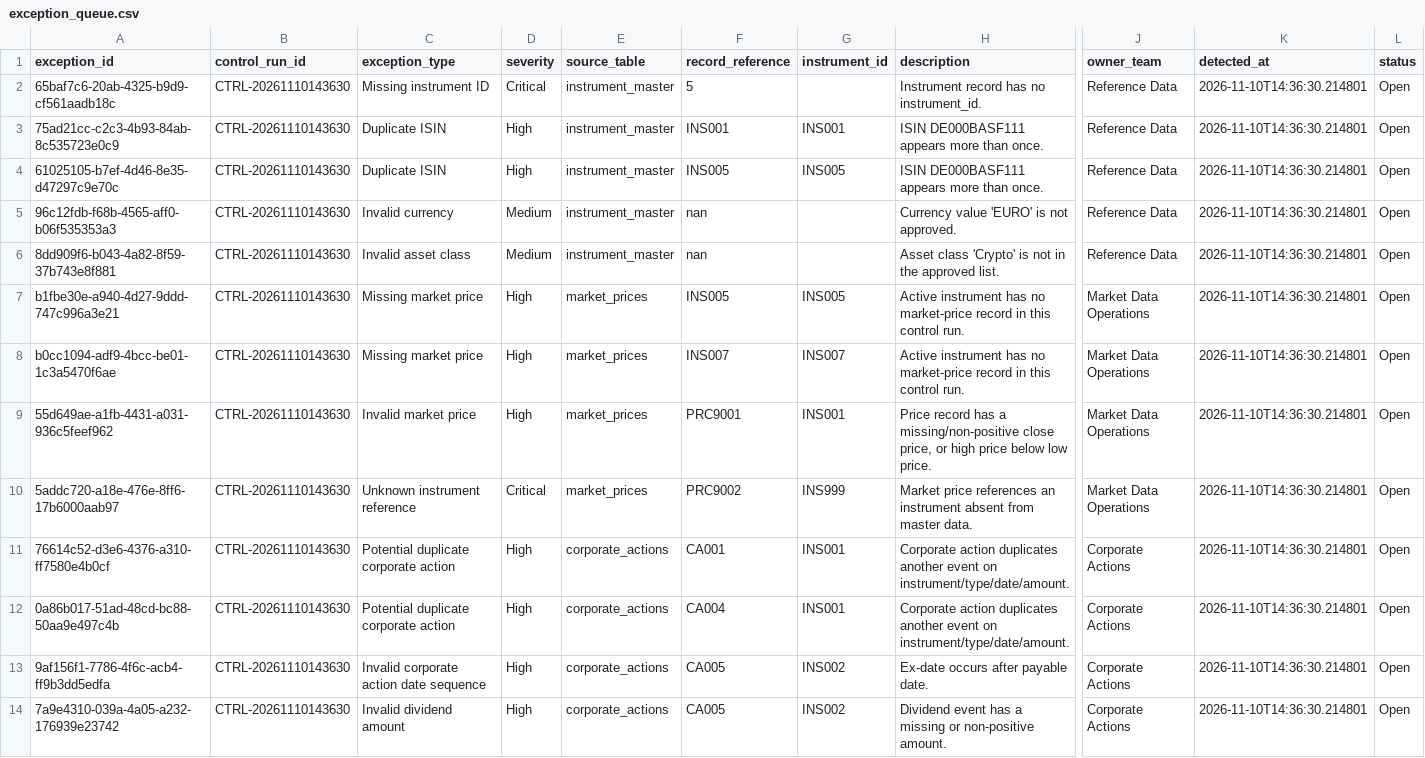
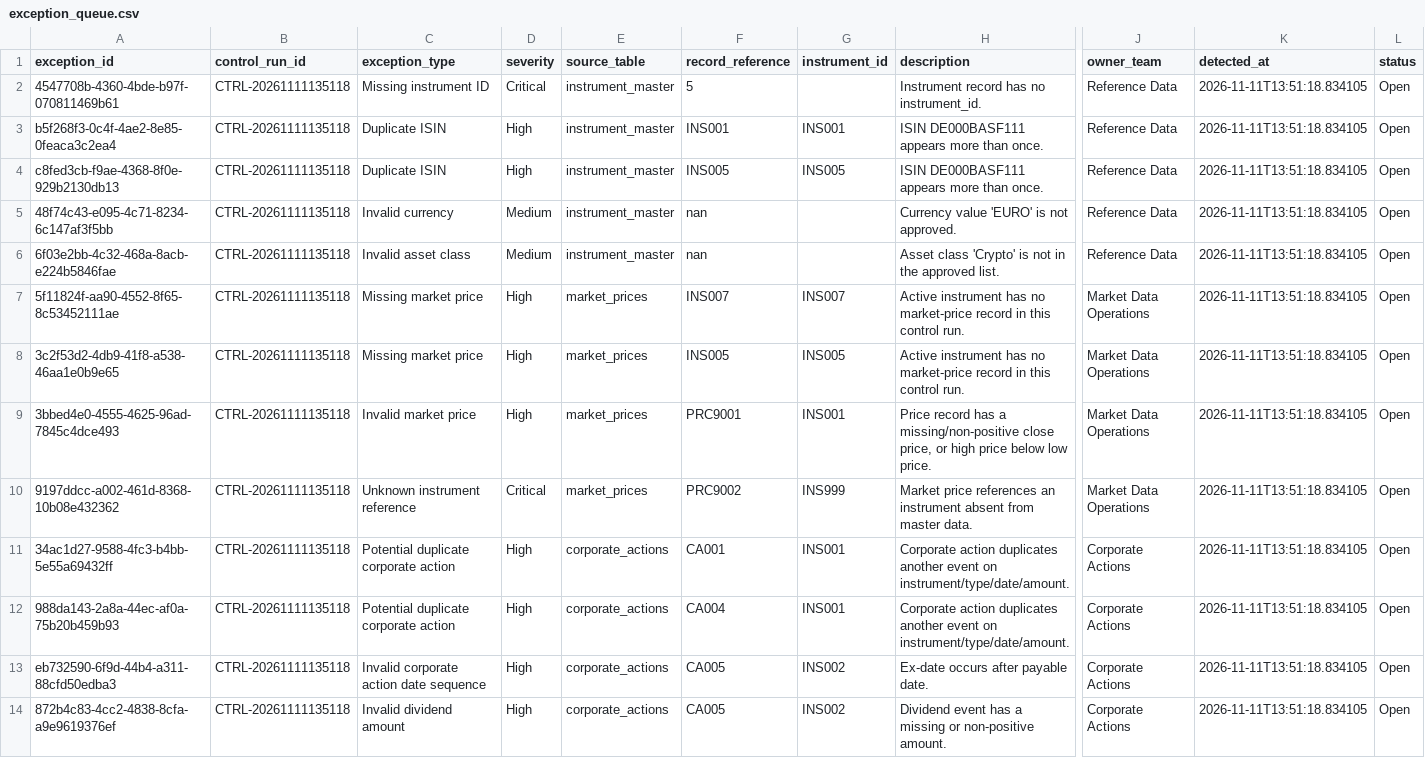
Before and after one commit to Kanss1176/trading-operations-control-room, a CSV file: data/processed/exception_queue.csv, drawn as a sheet; only a part is shown, gaps mark what is left out; the diff names each change by its address in the sheet, - before the commit and + after, or states it on an @@ line.

```diff
--- a/data/processed/exception_queue.csv
+++ b/data/processed/exception_queue.csv
-A2 (exception_id): 65baf7c6-20ab-4325-b9d9-cf561aadb18c
+A2 (exception_id): 4547708b-4360-4bde-b97f-070811469b61
-B2:B14 (control_run_id): CTRL-20261110143630
+B2:B14 (control_run_id): CTRL-20261111135118
-K2:K14 (detected_at): 2026-11-10T14:36:30.214801
+K2:K14 (detected_at): 2026-11-11T13:51:18.834105
-A3 (exception_id): 75ad21cc-c2c3-4b93-84ab-8c535723e0c9
+A3 (exception_id): b5f268f3-0c4f-4ae2-8e85-0feaca3c2ea4
-A4 (exception_id): 61025105-b7ef-4d46-8e35-d47297c9e70c
+A4 (exception_id): c8fed3cb-f9ae-4368-8f0e-929b2130db13
-A5 (exception_id): 96c12fdb-f68b-4565-aff0-b06f535353a3
+A5 (exception_id): 48f74c43-e095-4c71-8234-6c147af3f5bb
-A6 (exception_id): 8dd909f6-b043-4a82-8f59-37b743e8f881
+A6 (exception_id): 6f03e2bb-4c32-468a-8acb-e224b5846fae
-A7 (exception_id): b1fbe30e-a940-4d27-9ddd-747c996a3e21
+A7 (exception_id): 5f11824f-aa90-4552-8f65-8c53452111ae
-F7 (record_reference): INS005
+F7 (record_reference): INS007
-G7 (instrument_id): INS005
+G7 (instrument_id): INS007
-A8 (exception_id): b0cc1094-adf9-4bcc-be01-1c3a5470f6ae
+A8 (exception_id): 3c2f53d2-4db9-41f8-a538-46aa1e0b9e65
-F8 (record_reference): INS007
+F8 (record_reference): INS005
-G8 (instrument_id): INS007
+G8 (instrument_id): INS005
-A9 (exception_id): 55d649ae-a1fb-4431-a031-936c5feef962
+A9 (exception_id): 3bbed4e0-4555-4625-96ad-7845c4dce493
-A10 (exception_id): 5addc720-a18e-476e-8ff6-17b6000aab97
+A10 (exception_id): 9197ddcc-a002-461d-8368-10b08e432362
-A11 (exception_id): 76614c52-d3e6-4376-a310-ff7580e4b0cf
+A11 (exception_id): 34ac1d27-9588-4fc3-b4bb-5e55a69432ff
-A12 (exception_id): 0a86b017-51ad-48cd-bc88-50aa9e497c4b
+A12 (exception_id): 988da143-2a8a-44ec-af0a-75b20b459b93
-A13 (exception_id): 9af156f1-7786-4f6c-acb4-ff9b3dd5edfa
+A13 (exception_id): eb732590-6f9d-44b4-a311-88cfd50edba3
-A14 (exception_id): 7a9e4310-039a-4a05-a232-176939e23742
+A14 (exception_id): 872b4c83-4cc2-4838-8cfa-a9e9619376ef
```
Also changed, not shown: data/processed/reconciliation_results.csv, 1 other file.
